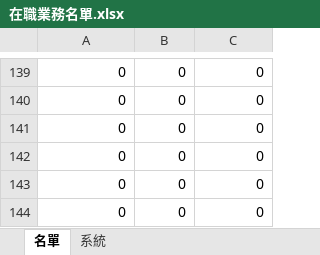
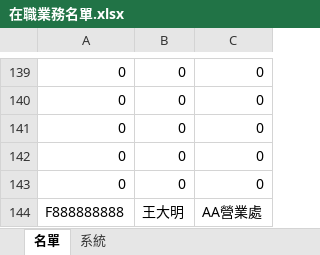
Before and after one commit to m9606286/green-garden-app, an Excel workbook: my_app/在職業務名單.xlsx, sheet 名單, drawn as a sheet; only a part is shown, gaps mark what is left out; values as stored, in another font and other column widths than the file's, no borders; removed rows and columns are numbered as before the commit, all else as after; the diff names each change by its address in the sheet, - before the commit and + after, or states it on an @@ line.

Commit message:
Add files via upload

```diff
--- a/my_app/在職業務名單.xlsx (sheet 名單)
+++ b/my_app/在職業務名單.xlsx (sheet 名單)
-row 144: 0 | 0 | 0
+row 144: F888888888 | 王大明 | AA營業處
```
